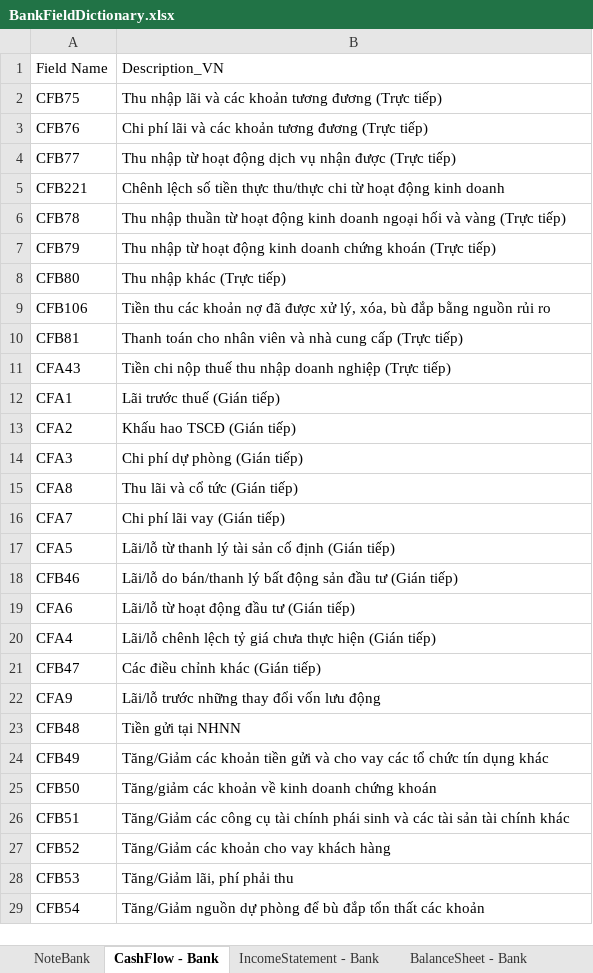
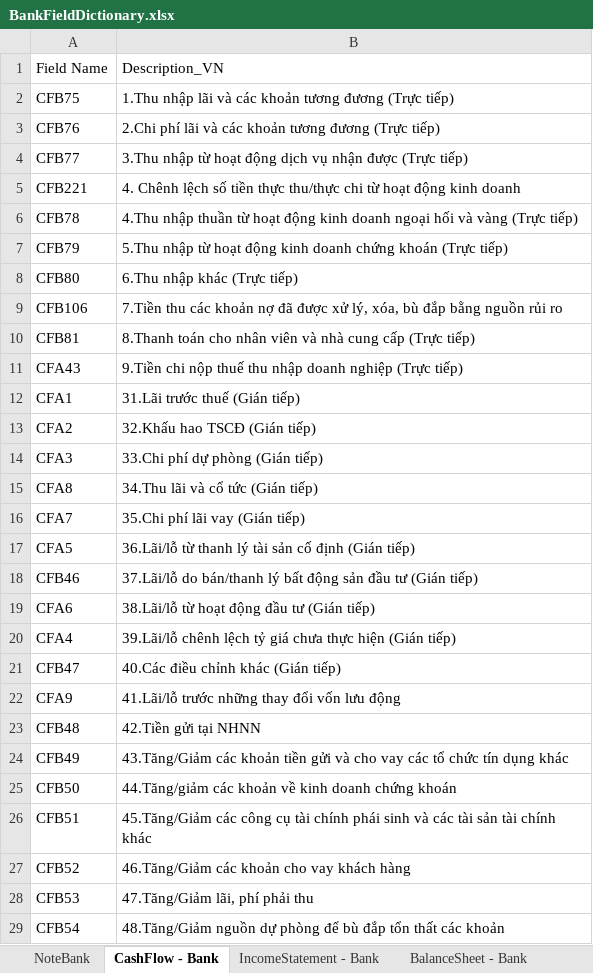
Before and after one commit to NOA-2103TPH/Danh-m-c-margin, an Excel workbook: bank_model/data/BankFieldDictionary.xlsx, sheet CashFlow - Bank, drawn as a sheet; only a part is shown; values as stored, in another font and other column widths than the file's, no borders; the diff covers the shown part only; the diff names each change by its address in the sheet, - before the commit and + after, or states it on an @@ line.

```diff
--- a/bank_model/data/BankFieldDictionary.xlsx (sheet CashFlow - Bank)
+++ b/bank_model/data/BankFieldDictionary.xlsx (sheet CashFlow - Bank)
-B2: Thu nhập lãi…
+B2: 1.Thu nhập lãi…
-B3: Chi phí lãi…
+B3: 2.Chi phí lãi…
-B4: Thu nhập từ…
+B4: 3.Thu nhập từ…
-B5: Chênh lệch…
+B5: 4. Chênh lệch…
-B6: Thu nhập thuần…
+B6: 4.Thu nhập thuần…
-B7: Thu nhập từ…
+B7: 5.Thu nhập từ…
-B8: Thu nhập khác (Trực tiếp)
+B8: 6.Thu nhập khác (Trực tiếp)
-B9: Tiền thu các…
+B9: 7.Tiền thu các…
-B10: Thanh toán cho…
+B10: 8.Thanh toán cho…
-B11: Tiền chi nộp…
+B11: 9.Tiền chi nộp…
-B12: Lãi trước thuế (Gián tiếp)
+B12: 31.Lãi trước thuế (Gián tiếp)
-B13: Khấu hao TSCĐ (Gián tiếp)
+B13: 32.Khấu hao TSCĐ (Gián tiếp)
-B14: Chi phí dự phòng (Gián tiếp)
+B14: 33.Chi phí dự phòng (Gián tiếp)
-B15: Thu lãi và cổ tức (Gián tiếp)
+B15: 34.Thu lãi và cổ tức (Gián tiếp)
-B16: Chi phí lãi vay (Gián tiếp)
+B16: 35.Chi phí lãi vay (Gián tiếp)
-B17: Lãi/lỗ từ thanh…
+B17: 36.Lãi/lỗ từ thanh…
-B18: Lãi/lỗ do bán/thanh…
+B18: 37.Lãi/lỗ do bán/thanh…
-B19: Lãi/lỗ từ hoạt động đầu tư (Gián tiếp)
+B19: 38.Lãi/lỗ từ hoạt động đầu tư (Gián tiếp)
-B20: Lãi/lỗ chênh lệch…
+B20: 39.Lãi/lỗ chênh lệch…
-B21: Các điều chỉnh khác (Gián tiếp)
+B21: 40.Các điều chỉnh khác (Gián tiếp)
-B22: Lãi/lỗ trước những thay đổi vốn lưu động
+B22: 41.Lãi/lỗ trước những thay đổi vốn lưu động
-B23: Tiền gửi tại NHNN
+B23: 42.Tiền gửi tại NHNN
-B24: Tăng/Giảm các khoản…
+B24: 43.Tăng/Giảm các khoản…
-B25: Tăng/giảm các khoản…
+B25: 44.Tăng/giảm các khoản…
-B26: Tăng/Giảm các công…
+B26: 45.Tăng/Giảm các công…
-B27: Tăng/Giảm các khoản cho vay khách hàng
+B27: 46.Tăng/Giảm các khoản cho vay khách hàng
-B28: Tăng/Giảm lãi, phí phải thu
+B28: 47.Tăng/Giảm lãi, phí phải thu
-B29: Tăng/Giảm nguồn dự…
+B29: 48.Tăng/Giảm nguồn dự…
```
Also changed, not shown: 35 edited cells elsewhere in this sheet, sheet IncomeStatement - Bank, result/ScoreRank.xlsx, result/ck_final.xlsx, 23 other files.
